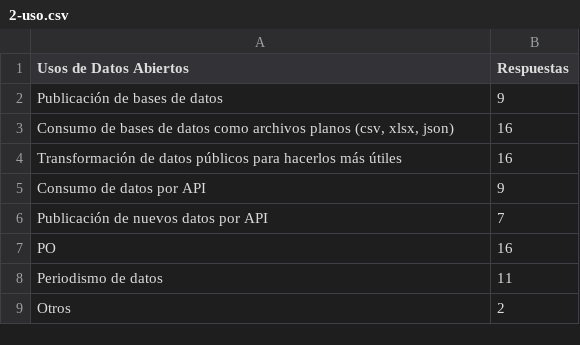
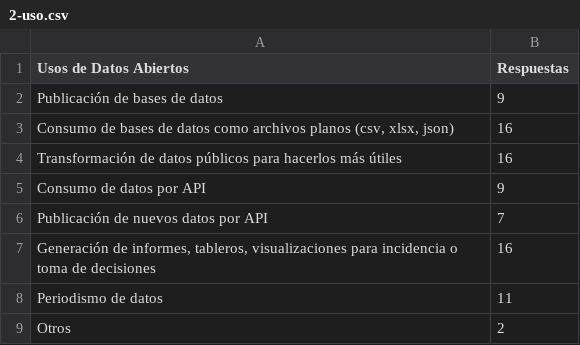
Before and after one commit to Interconexion-Lat/diagnostico-interconexion, a CSV file: data/2-uso.csv, drawn as a sheet.

```diff
--- a/data/2-uso.csv
+++ b/data/2-uso.csv
@@ -6,3 +6,3 @@ Consumo de datos por API,9
 Publicación de nuevos datos por API,7
-PO,16
+"Generación de informes, tableros, visualizaciones para incidencia o toma de decisiones",16
 Periodismo de datos,11
```
Also changed, not shown: 6 other files.
